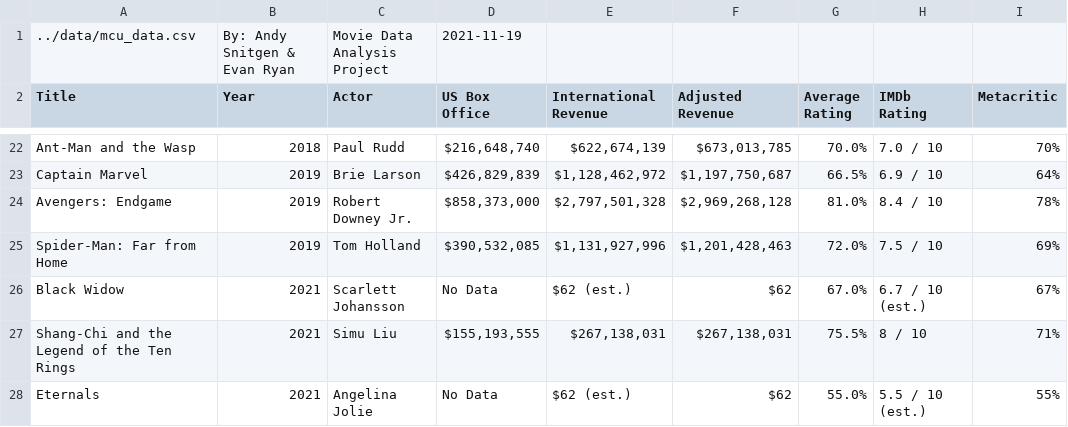
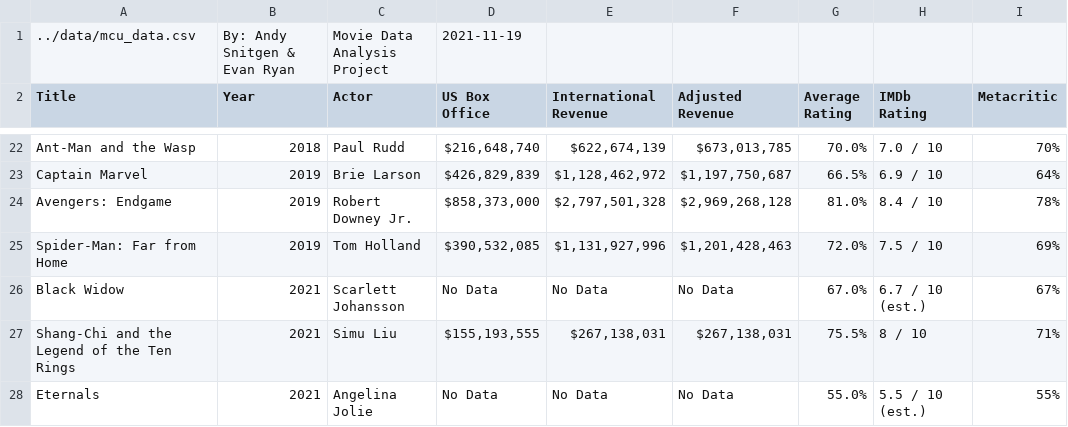
Before and after one commit to ans1080/Project007, a CSV file: mcu_data.csv, drawn as a sheet; only a part is shown, gaps mark what is left out.

Commit message:
No value debugging

```diff
--- a/mcu_data.csv
+++ b/mcu_data.csv
@@ -25,4 +25,4 @@ Avengers: Endgame,2019,Robert Downey Jr.,"$858,373,000","$2,797,501,328","$2,969
 Spider-Man: Far from Home,2019,Tom Holland,"$390,532,085","$1,131,927,996","$1,201,428,463",72.0%,7.5 / 10,69%
-Black Widow,2021,Scarlett Johansson,No Data,$62 (est.),$62,67.0%,6.7 / 10 (est.),67%
+Black Widow,2021,Scarlett Johansson,No Data,No Data,No Data,67.0%,6.7 / 10 (est.),67%
 Shang-Chi and the Legend of the Ten Rings,2021,Simu Liu,"$155,193,555","$267,138,031","$267,138,031",75.5%,8 / 10,71%
-Eternals,2021,Angelina Jolie,No Data,$62 (est.),$62,55.0%,5.5 / 10 (est.),55%
+Eternals,2021,Angelina Jolie,No Data,No Data,No Data,55.0%,5.5 / 10 (est.),55%
```
Also changed, not shown: 1 other file.
